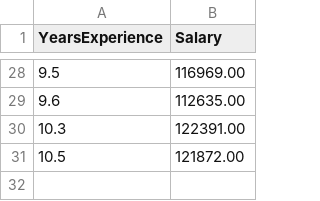
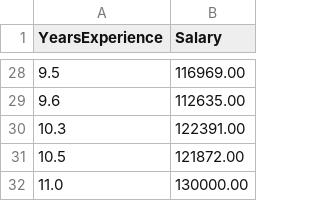
Before and after one commit to anas-isarti/session2-practice-ci-cd, a CSV file: training_data.csv, drawn as a sheet; only a part is shown, gaps mark what is left out.

Commit message:
add new training data

```diff
--- a/training_data.csv
+++ b/training_data.csv
@@ -31 +31,2 @@ YearsExperience,Salary
 10.5,121872.00
+11.0,130000.00
```
